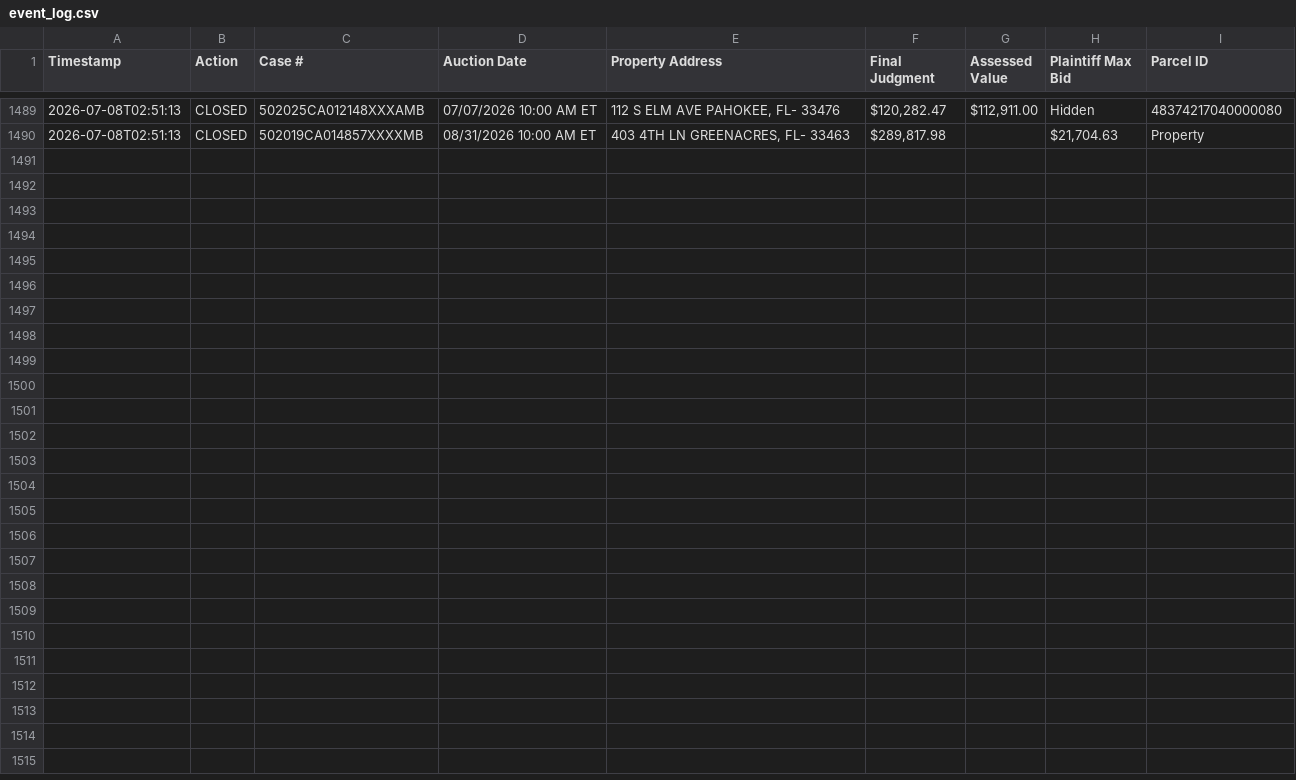
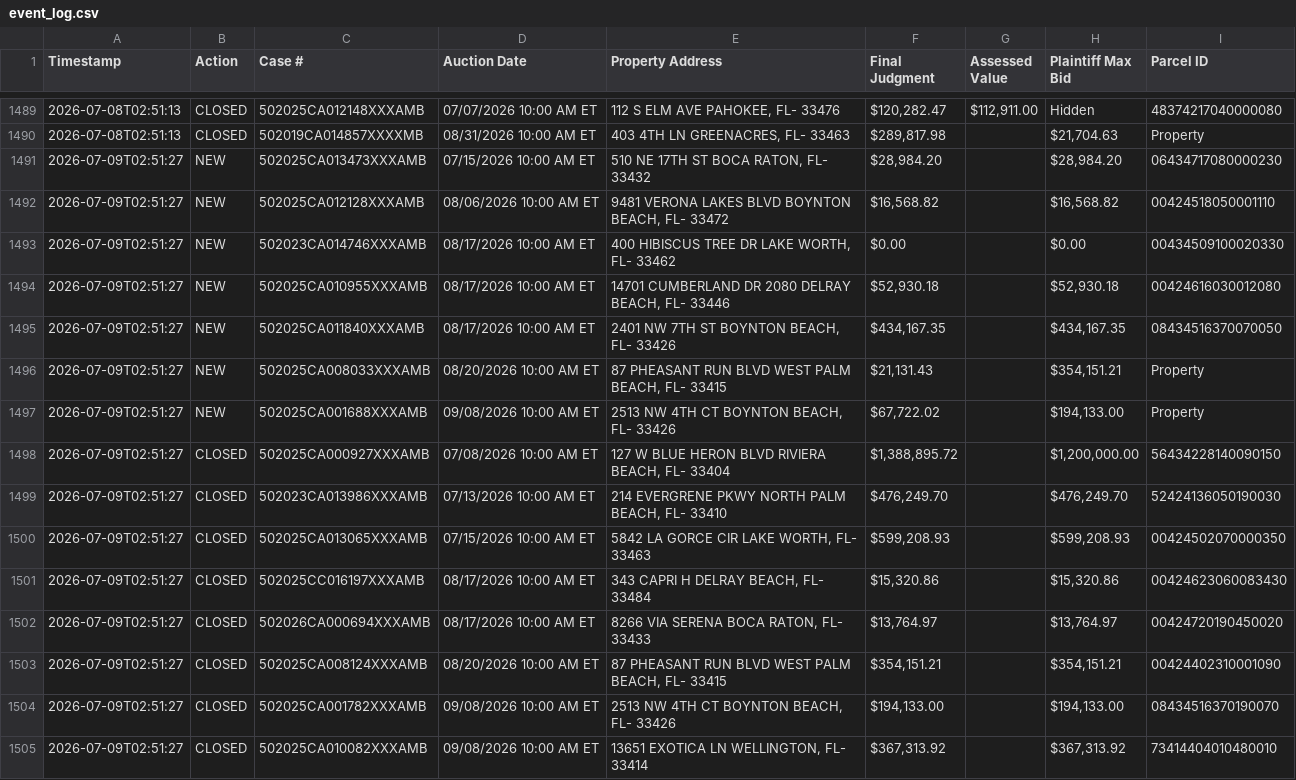
Before and after one commit to figlesias7/realforeclose-palmbeach, a CSV file: data/event_log.csv, drawn as a sheet; only a part is shown, gaps mark what is left out.

```diff
--- a/data/event_log.csv
+++ b/data/event_log.csv
@@ -1490 +1490,16 @@ Timestamp,Action,Case #,Auction Date,Property Address,Final Judgment,Assessed Va
 2026-07-08T02:51:13,CLOSED,502019CA014857XXXXMB,08/31/2026 10:00 AM ET,"403 4TH LN GREENACRES, FL- 33463","$289,817.98",,"$21,704.63",Property
+2026-07-09T02:51:27,NEW,502025CA013473XXXAMB,07/15/2026 10:00 AM ET,"510 NE 17TH ST BOCA RATON, FL- 33432","$28,984.20",,"$28,984.20",06434717080000230
+2026-07-09T02:51:27,NEW,502025CA012128XXXAMB,08/06/2026 10:00 AM ET,"9481 VERONA LAKES BLVD BOYNTON BEACH, FL- 33472","$16,568.82",,"$16,568.82",00424518050001110
+2026-07-09T02:51:27,NEW,502023CA014746XXXAMB,08/17/2026 10:00 AM ET,"400 HIBISCUS TREE DR LAKE WORTH, FL- 33462",$0.00,,$0.00,00434509100020330
+2026-07-09T02:51:27,NEW,502025CA010955XXXAMB,08/17/2026 10:00 AM ET,"14701 CUMBERLAND DR 2080 DELRAY BEACH, FL- 33446","$52,930.18",,"$52,930.18",00424616030012080
+2026-07-09T02:51:27,NEW,502025CA011840XXXAMB,08/17/2026 10:00 AM ET,"2401 NW 7TH ST BOYNTON BEACH, FL- 33426","$434,167.35",,"$434,167.35",08434516370070050
+2026-07-09T02:51:27,NEW,502025CA008033XXXAMB,08/20/2026 10:00 AM ET,"87 PHEASANT RUN BLVD WEST PALM BEACH, FL- 33415","$21,131.43",,"$354,151.21",Property
+2026-07-09T02:51:27,NEW,502025CA001688XXXAMB,09/08/2026 10:00 AM ET,"2513 NW 4TH CT BOYNTON BEACH, FL- 33426","$67,722.02",,"$194,133.00",Property
+2026-07-09T02:51:27,CLOSED,502025CA000927XXXAMB,07/08/2026 10:00 AM ET,"127 W BLUE HERON BLVD RIVIERA BEACH, FL- 33404","$1,388,895.72",,"$1,200,000.00",56434228140090150
+2026-07-09T02:51:27,CLOSED,502023CA013986XXXAMB,07/13/2026 10:00 AM ET,"214 EVERGRENE PKWY NORTH PALM BEACH, FL- 33410","$476,249.70",,"$476,249.70",52424136050190030
+2026-07-09T02:51:27,CLOSED,502025CA013065XXXAMB,07/15/2026 10:00 AM ET,"5842 LA GORCE CIR LAKE WORTH, FL- 33463","$599,208.93",,"$599,208.93",00424502070000350
+2026-07-09T02:51:27,CLOSED,502025CC016197XXXAMB,08/17/2026 10:00 AM ET,"343 CAPRI H DELRAY BEACH, FL- 33484","$15,320.86",,"$15,320.86",00424623060083430
+2026-07-09T02:51:27,CLOSED,502026CA000694XXXAMB,08/17/2026 10:00 AM ET,"8266 VIA SERENA BOCA RATON, FL- 33433","$13,764.97",,"$13,764.97",00424720190450020
+2026-07-09T02:51:27,CLOSED,502025CA008124XXXAMB,08/20/2026 10:00 AM ET,"87 PHEASANT RUN BLVD WEST PALM BEACH, FL- 33415","$354,151.21",,"$354,151.21",00424402310001090
+2026-07-09T02:51:27,CLOSED,502025CA001782XXXAMB,09/08/2026 10:00 AM ET,"2513 NW 4TH CT BOYNTON BEACH, FL- 33426","$194,133.00",,"$194,133.00",08434516370190070
+2026-07-09T02:51:27,CLOSED,502025CA010082XXXAMB,09/08/2026 10:00 AM ET,"13651 EXOTICA LN WELLINGTON, FL- 33414","$367,313.92",,"$367,313.92",73414404010480010
```
Also changed, not shown: data/all_seen.csv, 3 other files.
